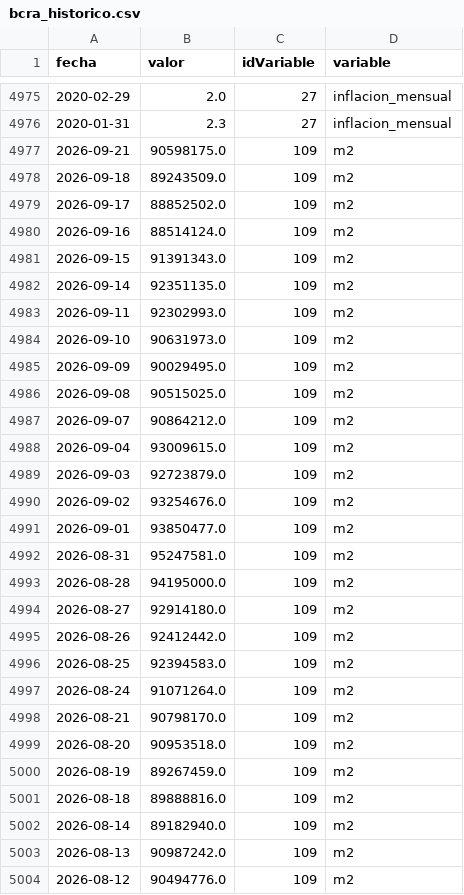
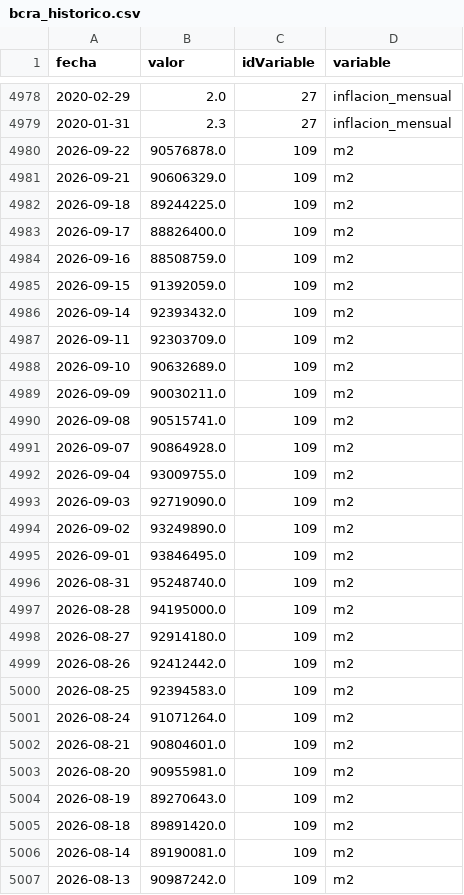
Before and after one commit to maximilianoquirogaaravena-stack/mi-dashboard-macro, a CSV file: data/bcra_historico.csv, drawn as a sheet; only a part is shown, gaps mark what is left out; the shorter side is filled out with more unchanged rows; the diff covers the shown part only.

```diff
--- a/data/bcra_historico.csv
+++ b/data/bcra_historico.csv
@@ -4976,18 +4979,19 @@ fecha,valor,idVariable,variable
 2020-01-31,2.3,27,inflacion_mensual
-2026-09-21,90598175.0,109,m2
-2026-09-18,89243509.0,109,m2
-2026-09-17,88852502.0,109,m2
-2026-09-16,88514124.0,109,m2
-2026-09-15,91391343.0,109,m2
-2026-09-14,92351135.0,109,m2
-2026-09-11,92302993.0,109,m2
-2026-09-10,90631973.0,109,m2
-2026-09-09,90029495.0,109,m2
-2026-09-08,90515025.0,109,m2
-2026-09-07,90864212.0,109,m2
-2026-09-04,93009615.0,109,m2
-2026-09-03,92723879.0,109,m2
-2026-09-02,93254676.0,109,m2
-2026-09-01,93850477.0,109,m2
-2026-08-31,95247581.0,109,m2
+2026-09-22,90576878.0,109,m2
+2026-09-21,90606329.0,109,m2
+2026-09-18,89244225.0,109,m2
+2026-09-17,88826400.0,109,m2
+2026-09-16,88508759.0,109,m2
+2026-09-15,91392059.0,109,m2
+2026-09-14,92393432.0,109,m2
+2026-09-11,92303709.0,109,m2
+2026-09-10,90632689.0,109,m2
+2026-09-09,90030211.0,109,m2
+2026-09-08,90515741.0,109,m2
+2026-09-07,90864928.0,109,m2
+2026-09-04,93009755.0,109,m2
+2026-09-03,92719090.0,109,m2
+2026-09-02,93249890.0,109,m2
+2026-09-01,93846495.0,109,m2
+2026-08-31,95248740.0,109,m2
 2026-08-28,94195000.0,109,m2
@@ -4997,7 +5001,7 @@ fecha,valor,idVariable,variable
 2026-08-24,91071264.0,109,m2
-2026-08-21,90798170.0,109,m2
-2026-08-20,90953518.0,109,m2
-2026-08-19,89267459.0,109,m2
-2026-08-18,89888816.0,109,m2
-2026-08-14,89182940.0,109,m2
+2026-08-21,90804601.0,109,m2
+2026-08-20,90955981.0,109,m2
+2026-08-19,89270643.0,109,m2
+2026-08-18,89891420.0,109,m2
+2026-08-14,89190081.0,109,m2
 2026-08-13,90987242.0,109,m2
```
Also changed, not shown: 3 added rows elsewhere in this file, data/dolares_historico.csv.
